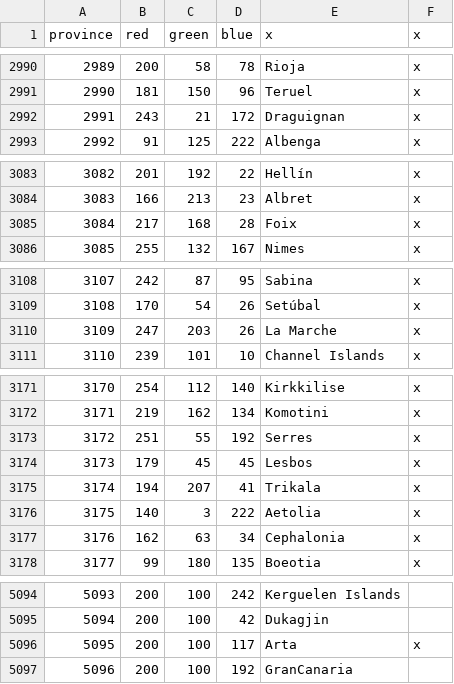
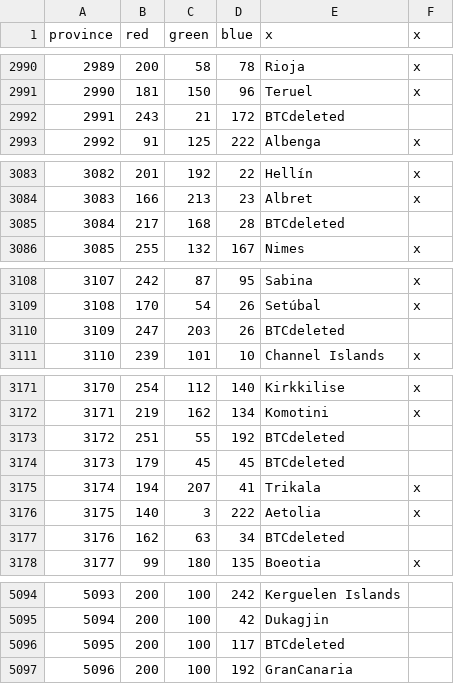
Before and after one commit to AlejandroGiner/Lux-in-Tenebris, a CSV file: map/definition.csv, drawn as a sheet; only a part is shown, gaps mark what is left out; the diff covers the shown part only.

Commit message:
Some province adaptation

```diff
--- a/map/definition.csv
+++ b/map/definition.csv
@@ -2991,3 +2991,3 @@ province;red;green;blue;x;x
 2990;181;150;96;Teruel;x
-2991;243;21;172;Draguignan;x
+2991;243;21;172;BTCdeleted
 2992;91;125;222;Albenga;x
@@ -3084,3 +3084,3 @@ province;red;green;blue;x;x
 3083;166;213;23;Albret;x
-3084;217;168;28;Foix;x
+3084;217;168;28;BTCdeleted
 3085;255;132;167;Nimes;x
@@ -3109,3 +3109,3 @@ province;red;green;blue;x;x
 3108;170;54;26;Setúbal;x
-3109;247;203;26;La Marche;x
+3109;247;203;26;BTCdeleted
 3110;239;101;10;Channel Islands;x
@@ -3172,7 +3172,7 @@ province;red;green;blue;x;x
 3171;219;162;134;Komotini;x
-3172;251;55;192;Serres;x
-3173;179;45;45;Lesbos;x
+3172;251;55;192;BTCdeleted
+3173;179;45;45;BTCdeleted
 3174;194;207;41;Trikala;x
 3175;140;3;222;Aetolia;x
-3176;162;63;34;Cephalonia;x
+3176;162;63;34;BTCdeleted
 3177;99;180;135;Boeotia;x
@@ -5095,3 +5095,3 @@ province;red;green;blue;x;x
 5094;200;100;42;Dukagjin
-5095;200;100;117;Arta;x
+5095;200;100;117;BTCdeleted
 5096;200;100;192;GranCanaria
```
Also changed, not shown: 6 edited cells elsewhere in this file, map/adjacencies.csv, 49 other files.
